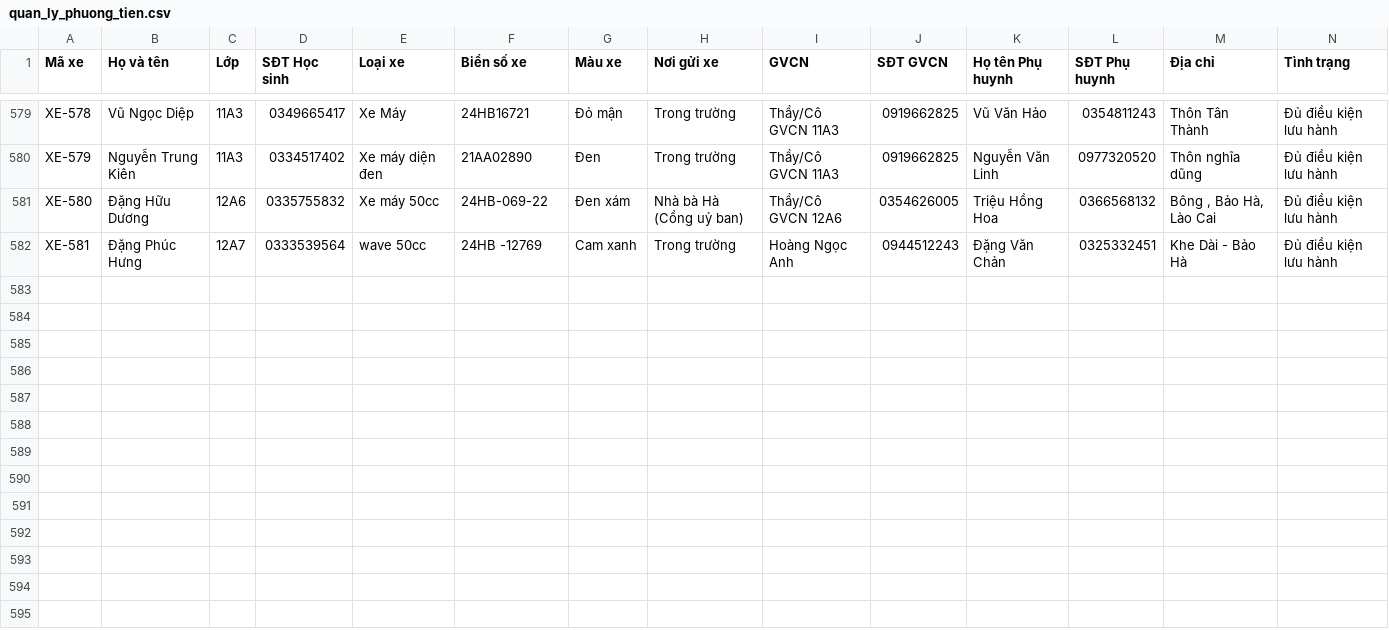
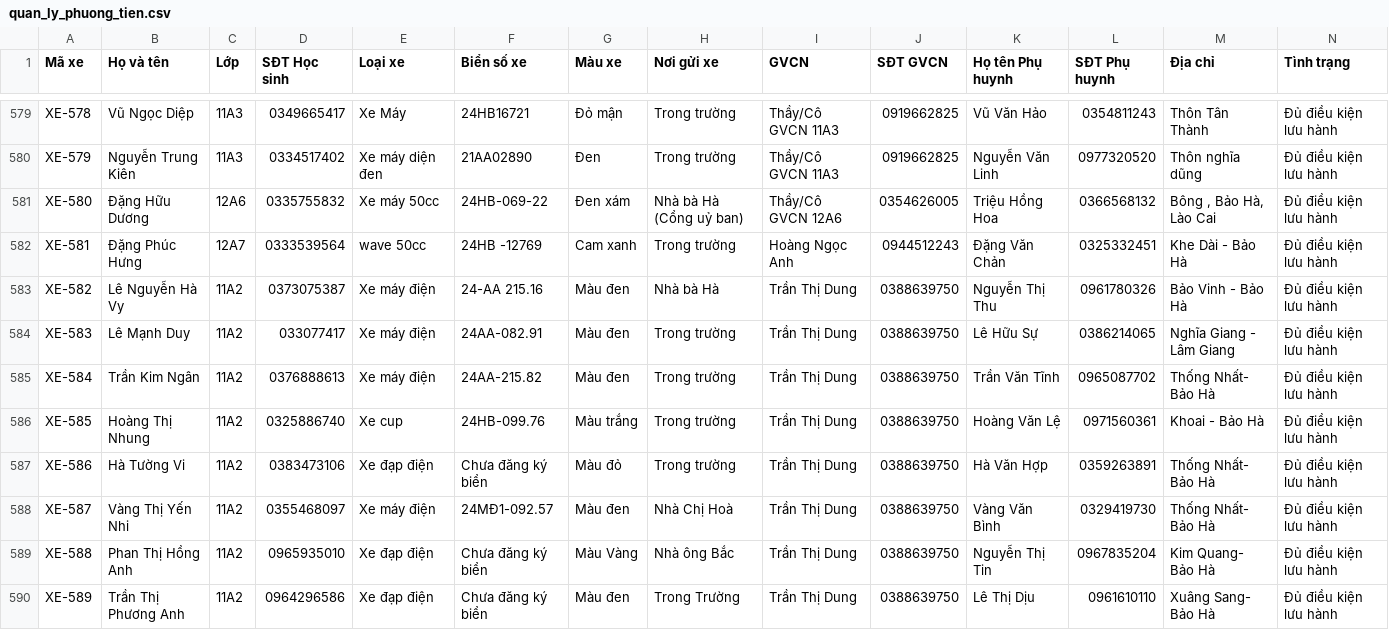
Before and after one commit to buivantien20/ban-tru-thpt2-baoyen, a CSV file: quan_ly_phuong_tien.csv, drawn as a sheet; only a part is shown, gaps mark what is left out; rows hold the shown columns only; the diff names each change by its address in the sheet, - before the commit and + after, or states it on an @@ line.

Commit message:
⚡ Tự động đồng bộ mã nguồn THPT số 2 Bảo Yên [04/11/2026 08:54:44]

```diff
--- a/quan_ly_phuong_tien.csv
+++ b/quan_ly_phuong_tien.csv
+row 583: XE-582 | Lê Nguyễn Hà Vy | 11A2 | 0373075387 | Xe máy điện | 24-AA 215.16 | Màu đen | Nhà bà Hà | Trần Thị Dung | 0388639750 | Nguyễn Thị Thu | 0961780326 | Bảo Vinh - Bảo Hà | Đủ điều kiện lưu hành
+row 584: XE-583 | Lê Mạnh Duy | 11A2 | 033077417 | Xe máy điện | 24AA-082.91 | Màu đen | Trong trường | Trần Thị Dung | 0388639750 | Lê Hữu Sự | 0386214065 | Nghĩa Giang - Lâm Giang | Đủ điều kiện lưu hành
+row 585: XE-584 | Trần Kim Ngân | 11A2 | 0376888613 | Xe máy điện | 24AA-215.82 | Màu đen | Trong trường | Trần Thị Dung | 0388639750 | Trần Văn Tĩnh | 0965087702 | Thống Nhất- Bảo Hà | Đủ điều kiện lưu hành
+row 586: XE-585 | Hoàng Thị Nhung | 11A2 | 0325886740 | Xe cup | 24HB-099.76 | Màu trắng | Trong trường | Trần Thị Dung | 0388639750 | Hoàng Văn Lệ | 0971560361 | Khoai - Bảo Hà | Đủ điều kiện lưu hành
+row 587: XE-586 | Hà Tường Vi | 11A2 | 0383473106 | Xe đạp điện | Chưa đăng ký biển | Màu đỏ | Trong trường | Trần Thị Dung | 0388639750 | Hà Văn Hợp | 0359263891 | Thống Nhất- Bảo Hà | Đủ điều kiện lưu hành
+row 588: XE-587 | Vàng Thị Yến Nhi | 11A2 | 0355468097 | Xe máy điện | 24MĐ1-092.57 | Màu đen | Nhà Chị Hoà | Trần Thị Dung | 0388639750 | Vàng Văn Bình | 0329419730 | Thống Nhất- Bảo Hà | Đủ điều kiện lưu hành
+row 589: XE-588 | Phan Thị Hồng Anh | 11A2 | 0965935010 | Xe đạp điện | Chưa đăng ký biển | Màu Vàng | Nhà ông Bắc | Trần Thị Dung | 0388639750 | Nguyễn Thị Tin | 0967835204 | Kim Quang- Bảo Hà | Đủ điều kiện lưu hành
+row 590: XE-589 | Trần Thị Phương Anh | 11A2 | 0964296586 | Xe đạp điện | Chưa đăng ký biển | Màu đen | Trong Trường | Trần Thị Dung | 0388639750 | Lê Thị Dịu | 0961610110 | Xuâng Sang- Bảo Hà | Đủ điều kiện lưu hành
```
